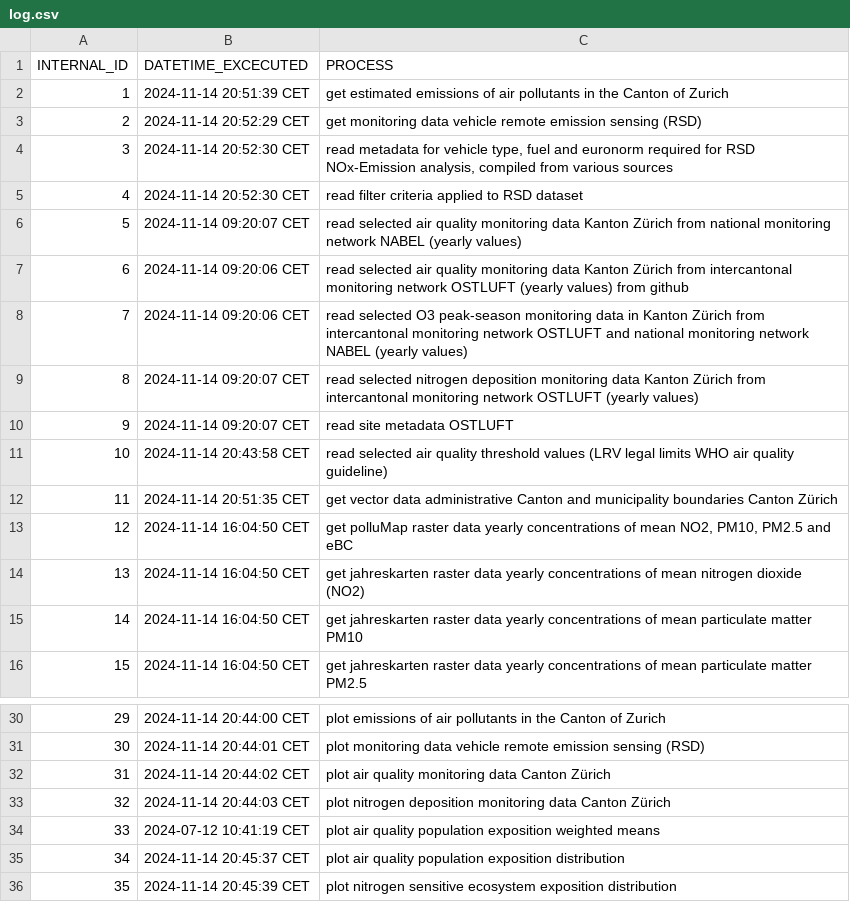
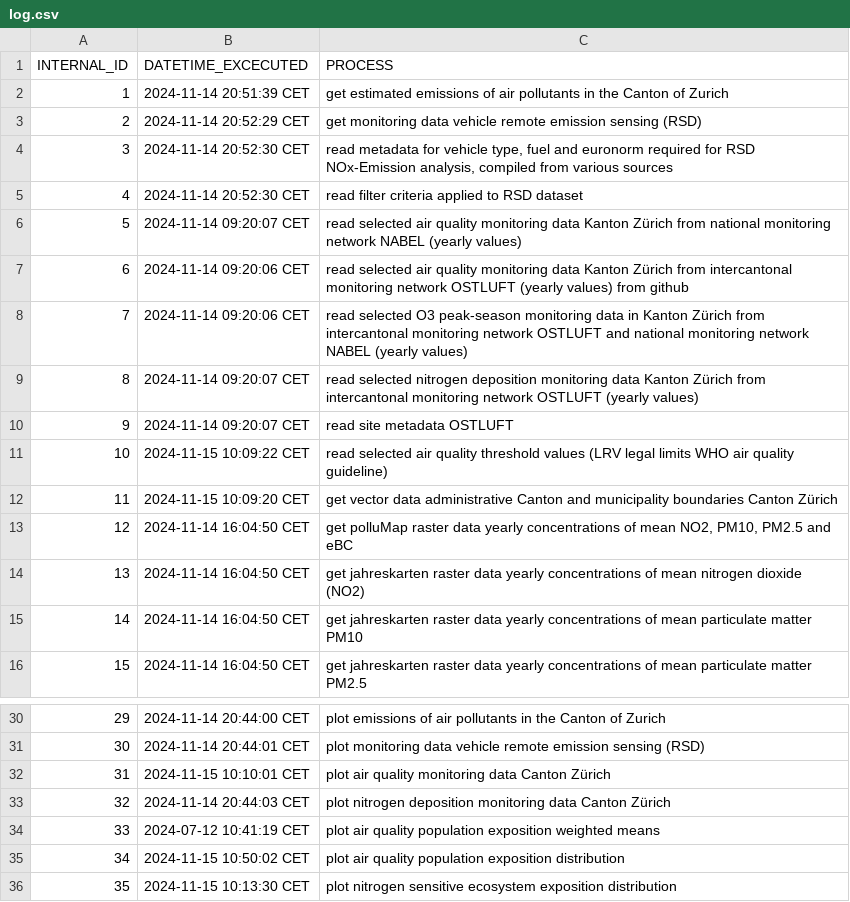
Before and after one commit to awelZH/airquality, a CSV file: inst/extdata/meta/log.csv, drawn as a sheet; only a part is shown, gaps mark what is left out.

```diff
--- a/inst/extdata/meta/log.csv
+++ b/inst/extdata/meta/log.csv
@@ -10,4 +10,4 @@ INTERNAL_ID;DATETIME_EXCECUTED;PROCESS
 9;2024-11-14 09:20:07 CET;read site metadata OSTLUFT
-10;2024-11-14 20:43:58 CET;read selected air quality threshold values (LRV legal limits WHO air quality guideline)
-11;2024-11-14 20:51:35 CET;get vector data administrative Canton and municipality boundaries Canton Zürich
+10;2024-11-15 10:09:22 CET;read selected air quality threshold values (LRV legal limits WHO air quality guideline)
+11;2024-11-15 10:09:20 CET;get vector data administrative Canton and municipality boundaries Canton Zürich
 12;2024-11-14 16:04:50 CET;get polluMap raster data yearly concentrations of mean NO2, PM10, PM2.5 and eBC
@@ -31,6 +31,6 @@ INTERNAL_ID;DATETIME_EXCECUTED;PROCESS
 30;2024-11-14 20:44:01 CET;plot monitoring data vehicle remote emission sensing (RSD)
-31;2024-11-14 20:44:02 CET;plot air quality monitoring data Canton Zürich
+31;2024-11-15 10:10:01 CET;plot air quality monitoring data Canton Zürich
 32;2024-11-14 20:44:03 CET;plot nitrogen deposition monitoring data Canton Zürich
 33;2024-07-12 10:41:19 CET;plot air quality population exposition weighted means
-34;2024-11-14 20:45:37 CET;plot air quality population exposition distribution
-35;2024-11-14 20:45:39 CET;plot nitrogen sensitive ecosystem exposition distribution
+34;2024-11-15 10:50:02 CET;plot air quality population exposition distribution
+35;2024-11-15 10:13:30 CET;plot nitrogen sensitive ecosystem exposition distribution
```
Also changed, not shown: 1 other file.
